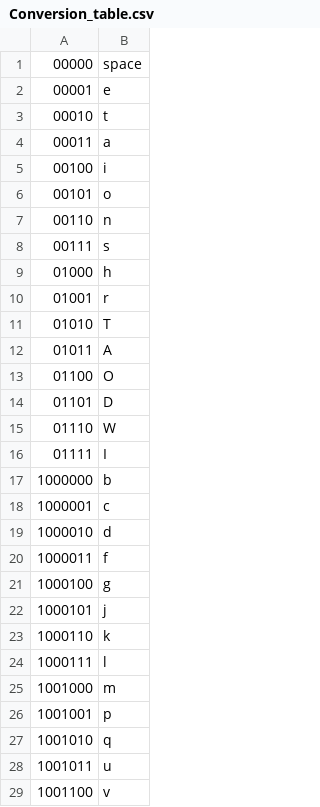
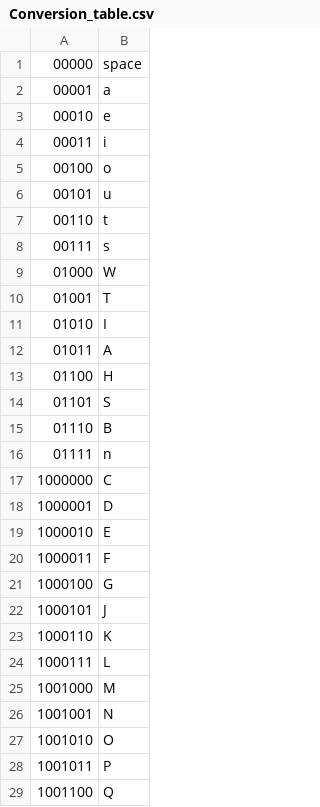
Before and after one commit to cqiu03/ECS101-Project1, a CSV file: Conversion_table.csv, drawn as a sheet; only a part is shown; the diff covers the shown part only.

```diff
--- a/Conversion_table.csv
+++ b/Conversion_table.csv
@@ -2,28 +2,28 @@
-00001  , e
-00010  , t
-00011  , a
-00100  , i
-00101  , o
-00110  , n
+00001,  a
+00010  , e
+00011  , i
+00100  , o
+00101  , u
+00110  , t
 00111  , s
-01000  , h
-01001  , r
-01010  , T
+01000  , W
+01001  , T
+01010  , I
 01011  , A
-01100  , O
-01101  , D
-01110  , W
-01111  , I
-1000000  , b
-1000001  , c
-1000010  , d
-1000011  , f
-1000100  , g
-1000101  , j
-1000110  , k
-1000111  , l
-1001000  , m
-1001001  , p
-1001010  , q
-1001011  , u
-1001100  , v
+01100  , H
+01101  , S
+01110  , B
+01111 , n
+1000000 , C
+1000001 , D
+1000010 , E
+1000011 , F
+1000100 ,G
+1000101  , J
+1000110  , K
+1000111  , L
+1001000  , M
+1001001  , N
+1001010  , O
+1001011  , P
+1001100  , Q
```
Also changed, not shown: 1 added row and 30 edited cells elsewhere in this file, 5 other files.
